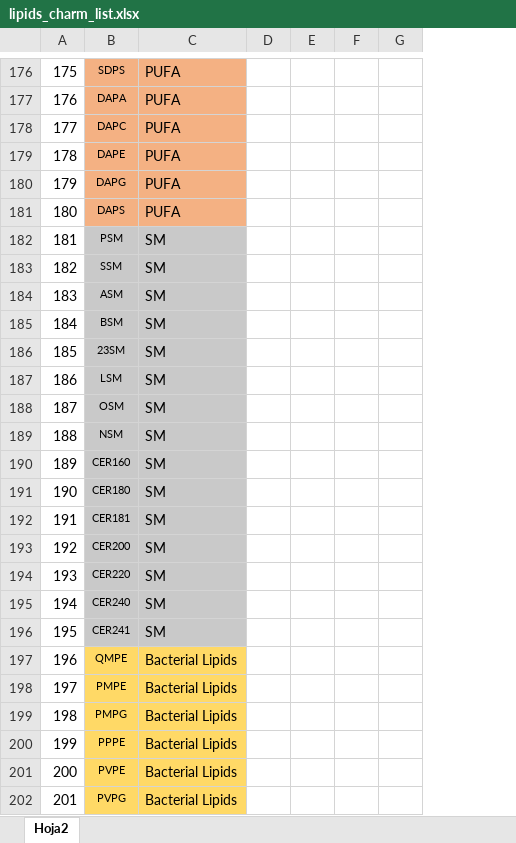
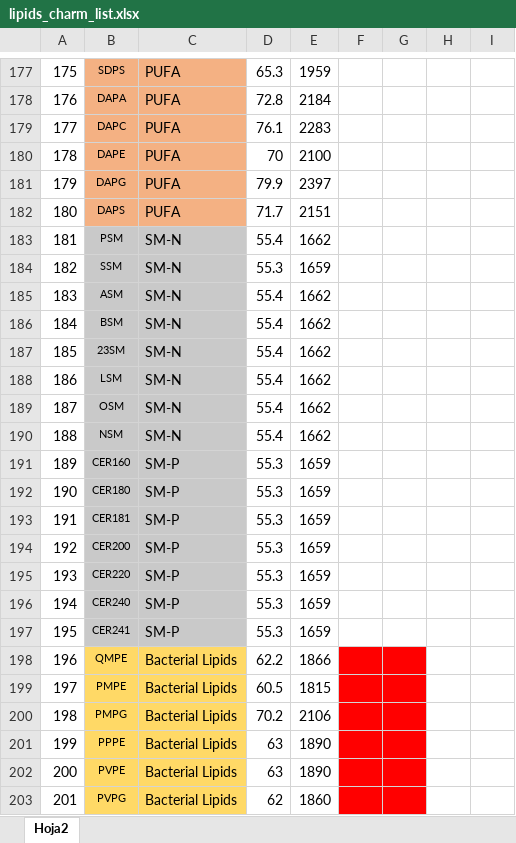
Before and after one commit to DavidFunosas/MSI, an Excel workbook: lipids_charm_list.xlsx, sheet Hoja2, drawn as a sheet; only a part is shown, gaps mark what is left out; values as stored, in another font and other column widths than the file's, no borders; removed rows and columns are numbered as before the commit, all else as after; the diff covers the shown part only; the diff names each change by its address in the sheet, - before the commit and + after, or states it on an @@ line.

```diff
--- a/lipids_charm_list.xlsx (sheet Hoja2)
+++ b/lipids_charm_list.xlsx (sheet Hoja2)
-column D, empty
+column D, rows 177-203: 65.3 | 72.8 | 76.1 | 70 | 79.9 | 71.7 | 55.4 | 55.3 | 55.4 | 55.4 | 55.4 | 55.4 | 55.4 | 55.4 | 55.3 | 55.3 | 55.3 | 55.3 | 55.3 | 55.3 | 55.3 | 62.2 | 60.5 | 70.2 | 63 | 63 | 62
+column E, rows 177-203: 1959 | 2184 | 2283 | 2100 | 2397 | 2151 | 1662 | 1659 | 1662 | 1662 | 1662 | 1662 | 1662 | 1662 | 1659 | 1659 | 1659 | 1659 | 1659 | 1659 | 1659 | 1866 | 1815 | 2106 | 1890 | 1890 | 1860
+column F, empty
+column G, empty
-column G, empty
-C183:C190: SM
+C183:C190: SM-N
-C191:C197: SM
+C191:C197: SM-P
```
Also changed, not shown: 1 added row, 46 edited cells and cell formats elsewhere in this sheet, 2 other files.
